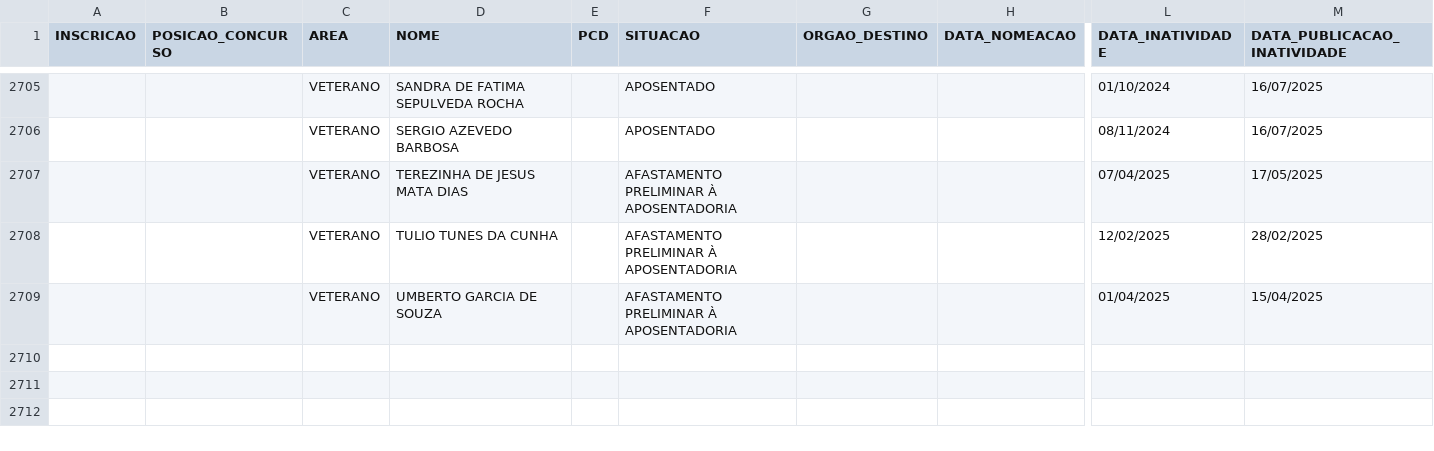
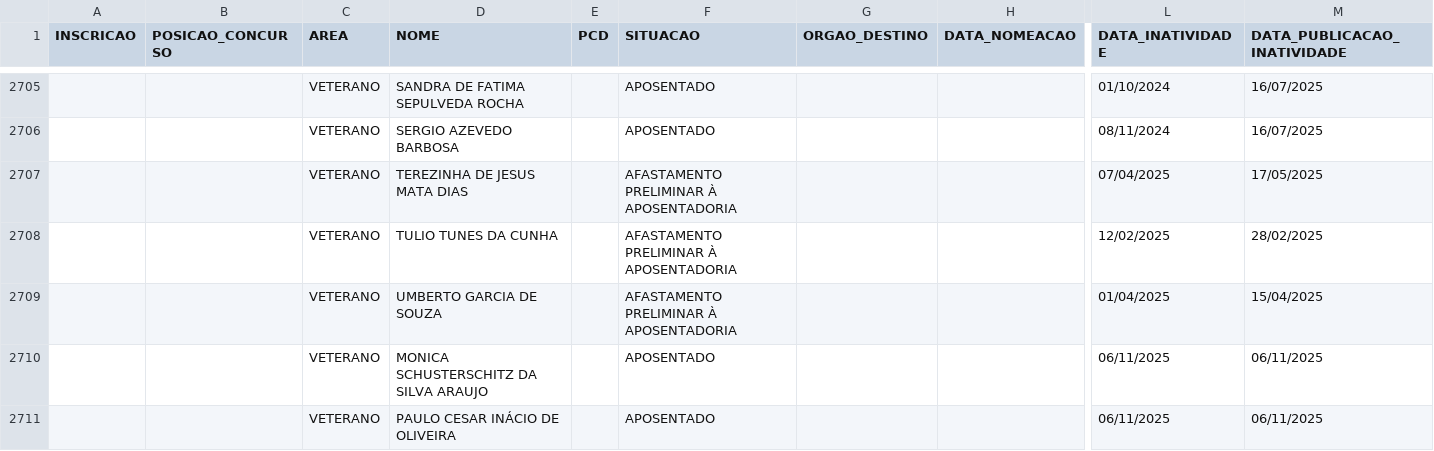
Before and after one commit to observatoriosefmg/observatoriosefmg.github.io, a CSV file: evasao/data/dados.csv, drawn as a sheet; only a part is shown, gaps mark what is left out; rows hold the shown columns only; the diff names each change by its address in the sheet, - before the commit and + after, or states it on an @@ line.

Commit message:
atualização dados

```diff
--- a/evasao/data/dados.csv
+++ b/evasao/data/dados.csv
+row 2710:  |  | VETERANO | MONICA SCHUSTERSCHITZ DA SILVA ARAUJO |  | APOSENTADO |  |  | 06/11/2025 | 06/11/2025
+row 2711:  |  | VETERANO | PAULO CESAR INÁCIO DE OLIVEIRA |  | APOSENTADO |  |  | 06/11/2025 | 06/11/2025
```
